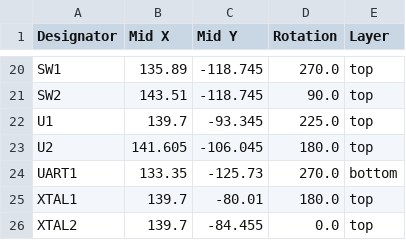
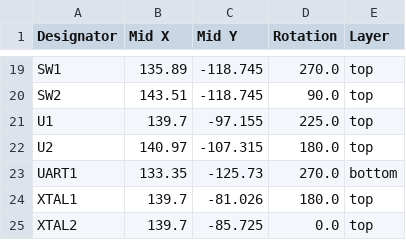
Before and after one commit to 21km43/STM32F1-DevBoard, a CSV file: production/positions.csv, drawn as a sheet; only a part is shown, gaps mark what is left out; the diff covers the shown part only.

```diff
--- a/production/positions.csv
+++ b/production/positions.csv
@@ -21,6 +20,6 @@ SW1,135.89,-118.745,270.0,top
 SW2,143.51,-118.745,90.0,top
-U1,139.7,-93.345,225.0,top
-U2,141.605,-106.045,180.0,top
+U1,139.7,-97.155,225.0,top
+U2,140.97,-107.315,180.0,top
 UART1,133.35,-125.73,270.0,bottom
-XTAL1,139.7,-80.01,180.0,top
-XTAL2,139.7,-84.455,0.0,top
+XTAL1,139.7,-81.026,180.0,top
+XTAL2,139.7,-85.725,0.0,top
```
Also changed, not shown: 1 removed row and 35 edited cells elsewhere in this file, production/bom.csv, 6 other files.
